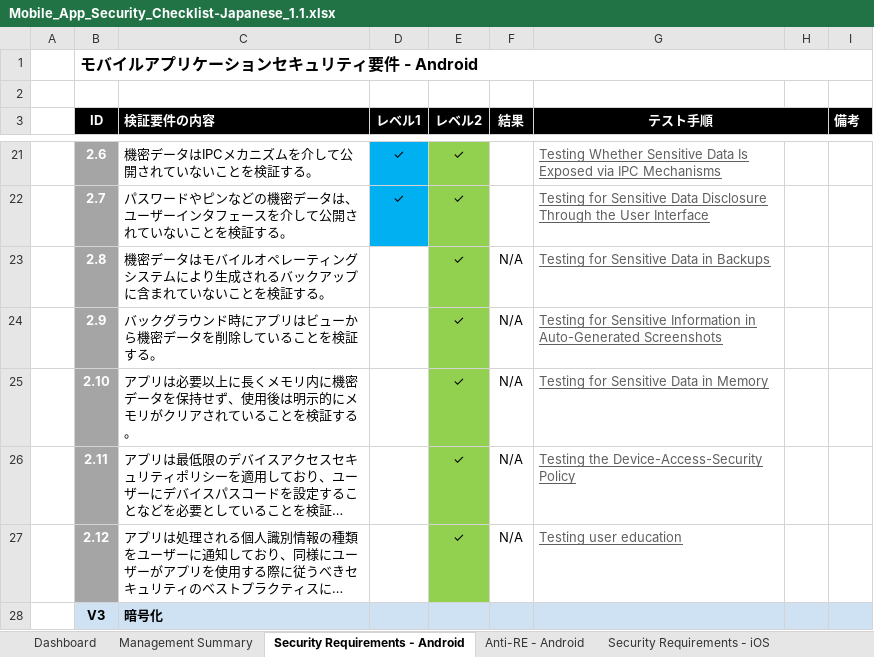
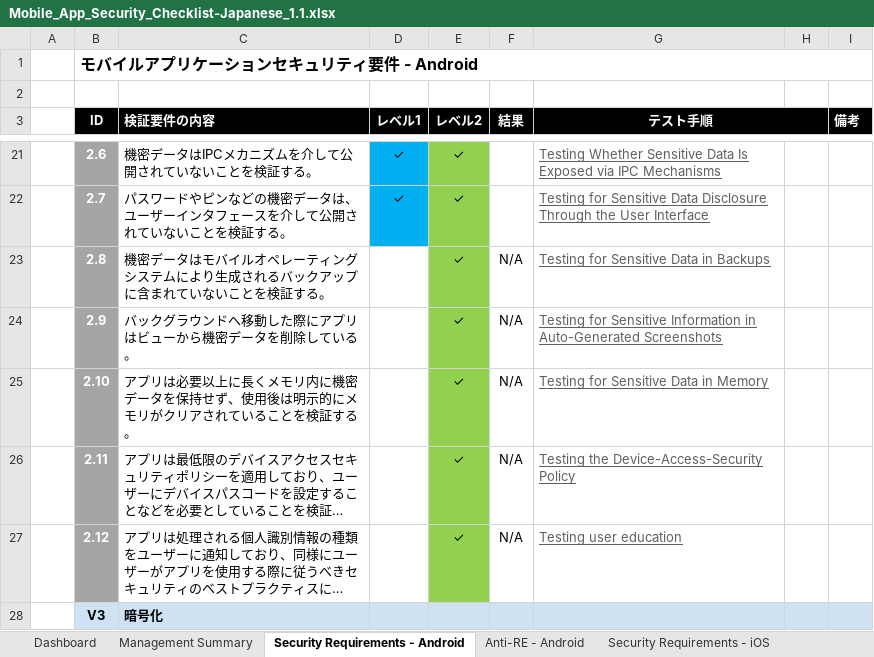
Before and after one commit to coky-t/owasp-mastg-ja, an Excel workbook: Checklists/Mobile_App_Security_Checklist-Japanese_1.1.xlsx, sheet Security Requirements - Android, drawn as a sheet; only a part is shown, gaps mark what is left out; long unchanged cells end in …; values as stored, in another font and other column widths than the file's, no borders; the diff names each change by its address in the sheet, - before the commit and + after, or states it on an @@ line.

```diff
--- a/Checklists/Mobile_App_Security_Checklist-Japanese_1.1.xlsx (sheet Security Requirements - Android)
+++ b/Checklists/Mobile_App_Security_Checklist-Japanese_1.1.xlsx (sheet Security Requirements - Android)
-C24 (検証要件の内容): バックグラウンド時にアプリはビューから機密データを削除していることを検証する。
+C24 (検証要件の内容): バックグラウンドへ移動した際にアプリはビューから機密データを削除している。
```
Also changed, not shown: sheet Version history, sheet Version history (Japanese), sheet Security Requirements - iOS.
